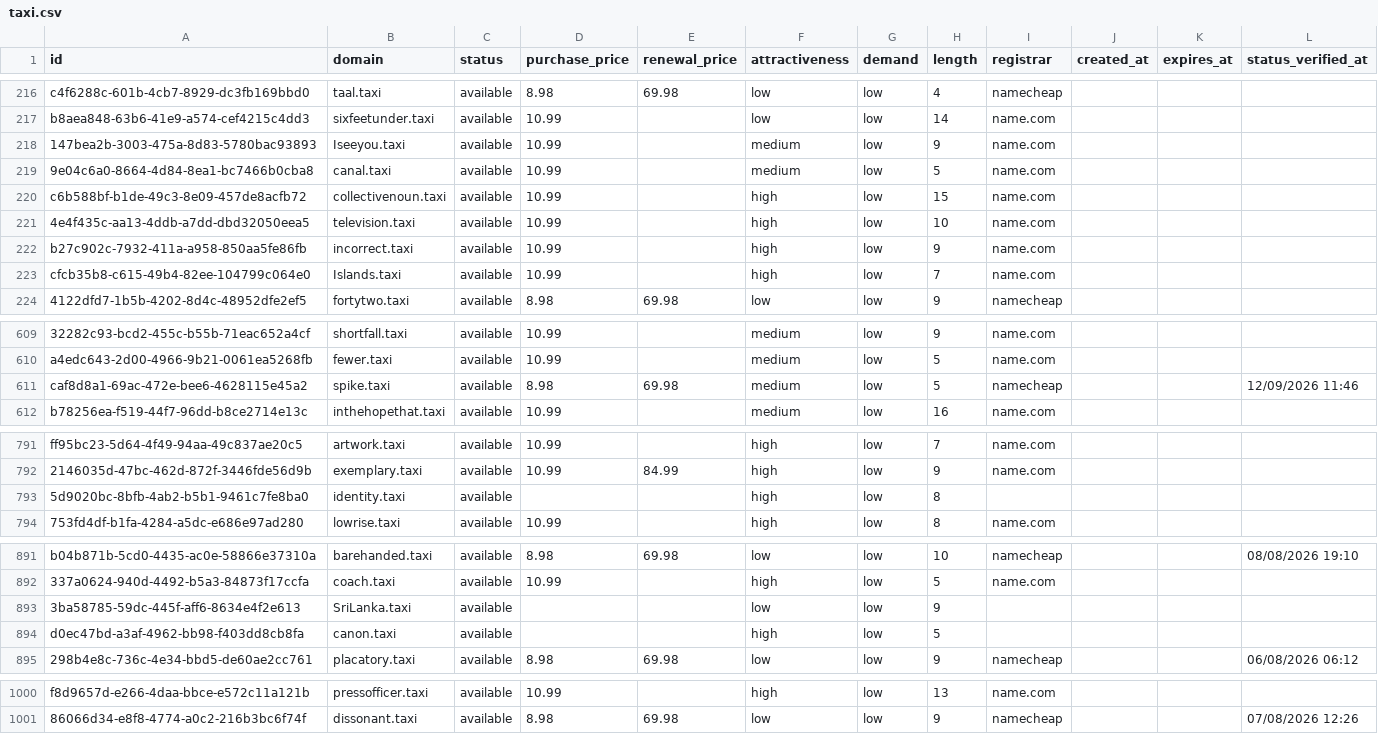
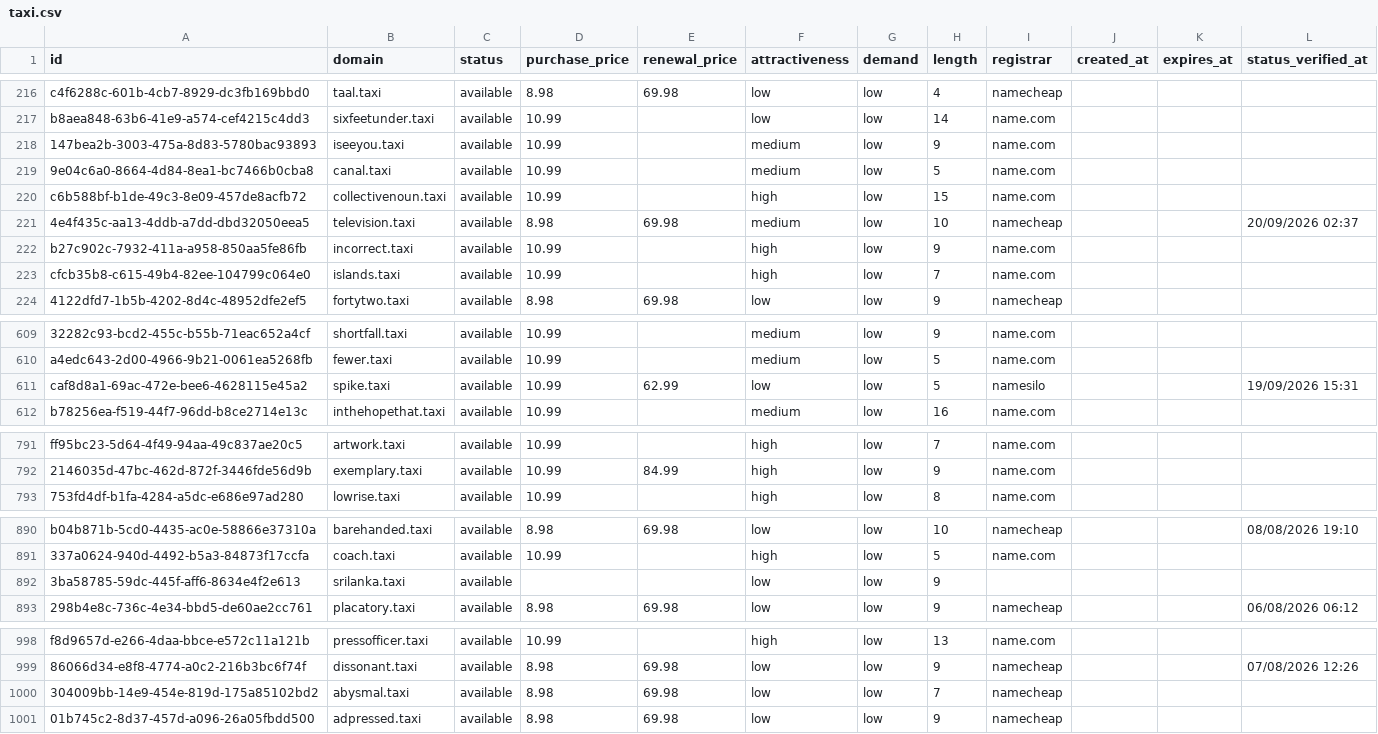
Before and after one commit to UniqueDomains/taxi-oneword-domains, a CSV file: taxi.csv, drawn as a sheet; only a part is shown, gaps mark what is left out; removed rows and columns are numbered as before the commit, all else as after; the diff covers the shown part only; the diff names each change by its address in the sheet, - before the commit and + after, or states it on an @@ line.

Commit message:
Domains update

```diff
--- a/taxi.csv
+++ b/taxi.csv
-B218 (domain): Iseeyou.taxi
+B218 (domain): iseeyou.taxi
-D221 (purchase_price): 10.99
+D221 (purchase_price): 8.98
-E221 (renewal_price): (empty)
+E221 (renewal_price): 69.98
-F221 (attractiveness): high
+F221 (attractiveness): medium
-I221 (registrar): name.com
+I221 (registrar): namecheap
-L221 (status_verified_at): (empty)
+L221 (status_verified_at): 20/09/2026 02:37
-B223 (domain): Islands.taxi
+B223 (domain): islands.taxi
-D611 (purchase_price): 8.98
+D611 (purchase_price): 10.99
-E611 (renewal_price): 69.98
+E611 (renewal_price): 62.99
-F611 (attractiveness): medium
+F611 (attractiveness): low
-I611 (registrar): namecheap
+I611 (registrar): namesilo
-L611 (status_verified_at): 12/09/2026 11:46
+L611 (status_verified_at): 19/09/2026 15:31
-row 793: 5d9020bc-8bfb-4ab2-b5b1-9461c7fe8ba0 | identity.taxi | available |  |  | high | low | 8
-B892 (domain): SriLanka.taxi
+B892 (domain): srilanka.taxi
-row 894: d0ec47bd-a3af-4962-bb98-f403dd8cb8fa | canon.taxi | available |  |  | high | low | 5
+row 1000: 304009bb-14e9-454e-819d-175a85102bd2 | abysmal.taxi | available | 8.98 | 69.98 | low | low | 7 | namecheap
+row 1001: 01b745c2-8d37-457d-a096-26a05fbdd500 | adpressed.taxi | available | 8.98 | 69.98 | low | low | 9 | namecheap
```
Also changed, not shown: 108 edited cells elsewhere in this file, 4 other files.
